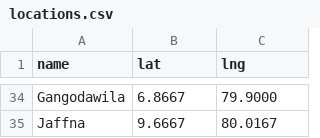
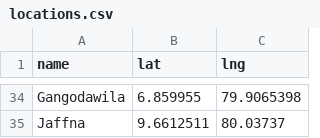
Before and after one commit to t-abhisheka/energ1-outlet-finder, a CSV file: locations.csv, drawn as a sheet; only a part is shown, gaps mark what is left out; the diff covers the shown part only; the diff names each change by its address in the sheet, - before the commit and + after, or states it on an @@ line.

Commit message:
locations has been revised

```diff
--- a/locations.csv
+++ b/locations.csv
-B34 (lat): 6.8667
+B34 (lat): 6.859955
-C34 (lng): 79.9000
+C34 (lng): 79.9065398
-B35 (lat): 9.6667
+B35 (lat): 9.6612511
-C35 (lng): 80.0167
+C35 (lng): 80.03737
```
Also changed, not shown: 64 edited cells elsewhere in this file.
